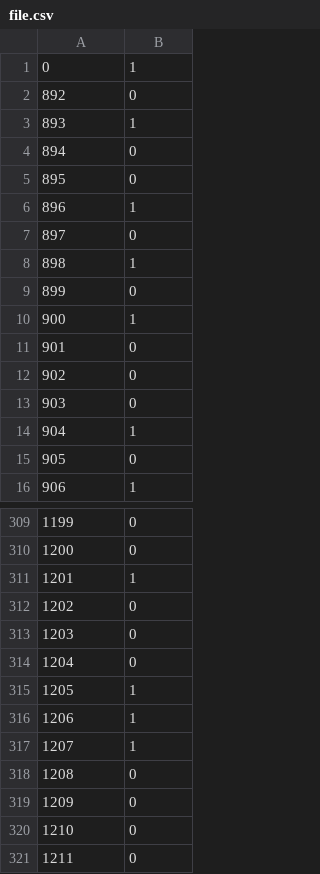
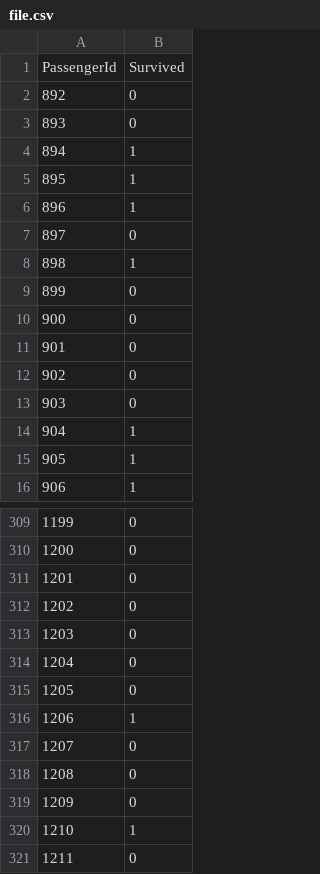
Before and after one commit to Cqsi/pml, a CSV file: kaggle/titanic/file.csv, drawn as a sheet; only a part is shown, gaps mark what is left out; the diff covers the shown part only.

```diff
--- a/kaggle/titanic/file.csv
+++ b/kaggle/titanic/file.csv
@@ -1,6 +1,6 @@
-0,1
+PassengerId,Survived
 892,0
-893,1
-894,0
-895,0
+893,0
+894,1
+895,1
 896,1
@@ -9,3 +9,3 @@
 899,0
-900,1
+900,0
 901,0
@@ -14,3 +14,3 @@
 904,1
-905,0
+905,1
 906,1
@@ -310,3 +310,3 @@
 1200,0
-1201,1
+1201,0
 1202,0
@@ -314,8 +314,8 @@
 1204,0
-1205,1
+1205,0
 1206,1
-1207,1
+1207,0
 1208,0
 1209,0
-1210,0
+1210,1
 1211,0
```
Also changed, not shown: 42 edited cells elsewhere in this file, 1 other file.
